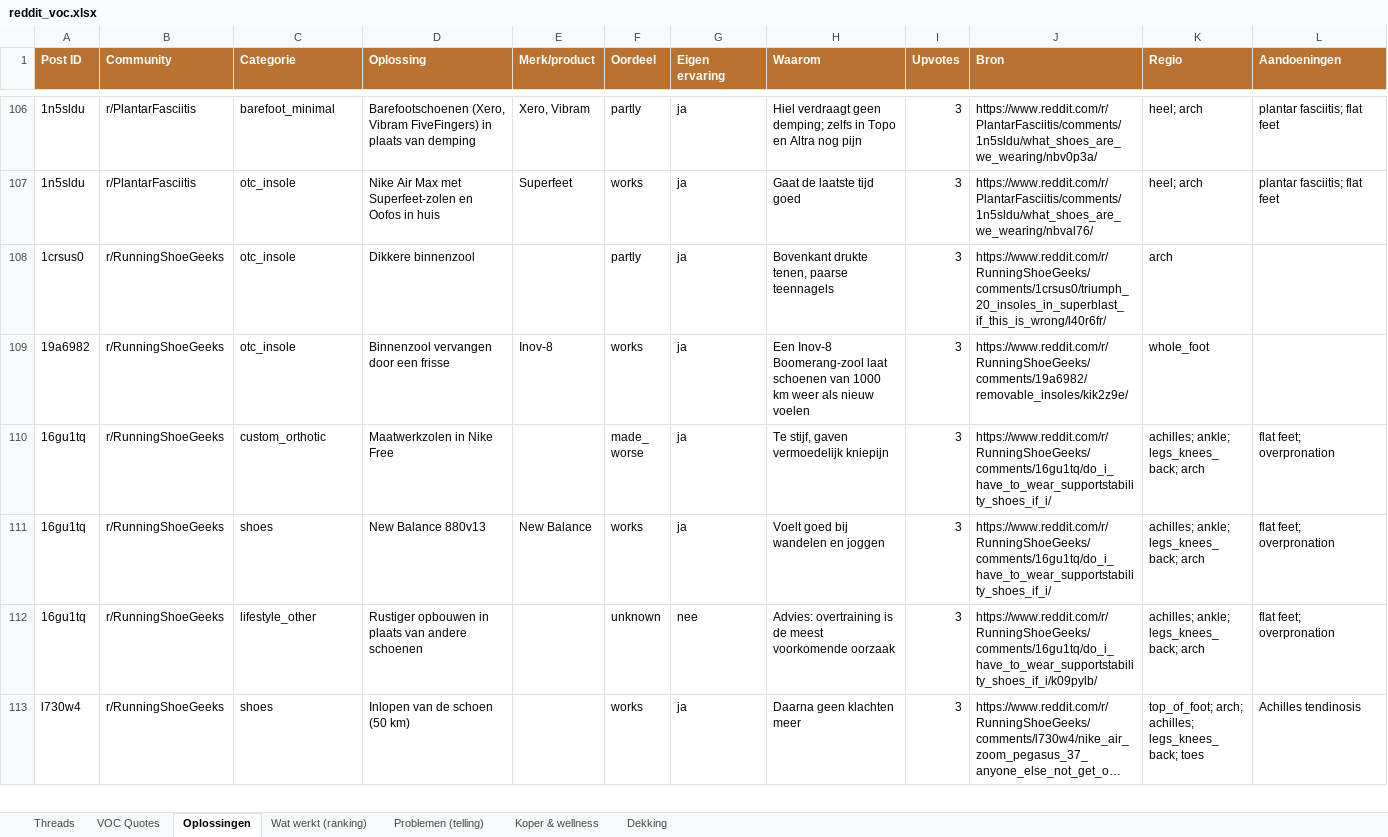
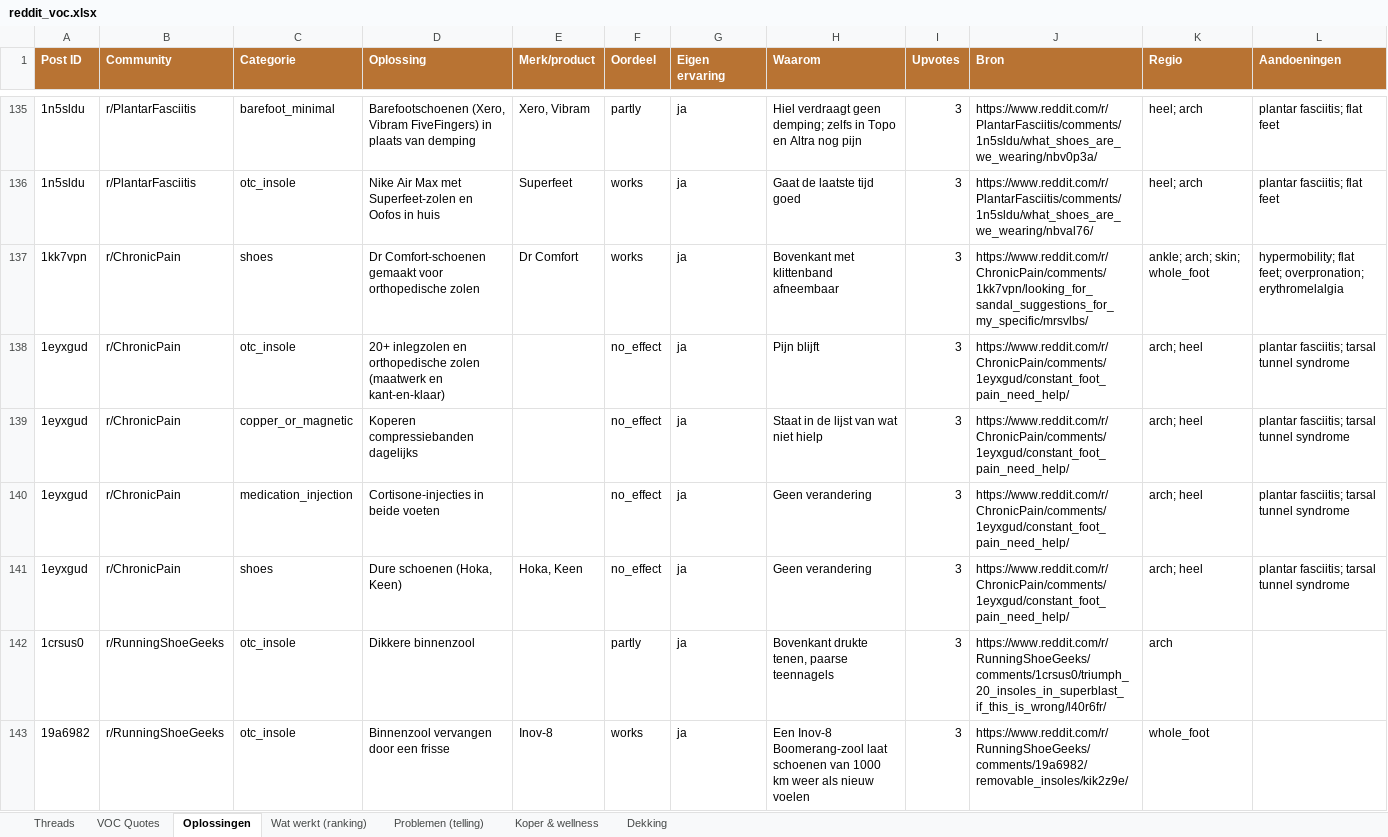
Before and after one commit to JorisKeijzer/Reddit-Scraper-Wintereijk, an Excel workbook: exports/reddit_voc.xlsx, sheet Oplossingen, drawn as a sheet; only a part is shown, gaps mark what is left out; the shorter side is filled out with more unchanged rows; long unchanged cells end in …; values as stored, in another font and other column widths than the file's, no borders; the diff covers the shown part only; the diff names each change by its address in the sheet, - before the commit and + after, or states it on an @@ line.

```diff
--- a/exports/reddit_voc.xlsx (sheet Oplossingen)
+++ b/exports/reddit_voc.xlsx (sheet Oplossingen)
+row 137: 1kk7vpn | r/ChronicPain | shoes | Dr Comfort-schoenen gemaakt voor orthopedische zolen | Dr Comfort | works | ja | Bovenkant met klittenband afneembaar | 3 | https://www.reddit.com/r/ChronicPain/comments/1kk7vpn/looking_for_sandal_suggestions_for_my_specific/mrsvlbs/ | ankle; arch; skin; whole_foot | hypermobility; flat feet; overpronation; erythromelalgia
+row 138: 1eyxgud | r/ChronicPain | otc_insole | 20+ inlegzolen en orthopedische zolen (maatwerk en kant-en-klaar) |  | no_effect | ja | Pijn blijft | 3 | https://www.reddit.com/r/ChronicPain/comments/1eyxgud/constant_foot_pain_need_help/ | arch; heel | plantar fasciitis; tarsal tunnel syndrome
+row 139: 1eyxgud | r/ChronicPain | copper_or_magnetic | Koperen compressiebanden dagelijks |  | no_effect | ja | Staat in de lijst van wat niet hielp | 3 | https://www.reddit.com/r/ChronicPain/comments/1eyxgud/constant_foot_pain_need_help/ | arch; heel | plantar fasciitis; tarsal tunnel syndrome
+row 140: 1eyxgud | r/ChronicPain | medication_injection | Cortisone-injecties in beide voeten |  | no_effect | ja | Geen verandering | 3 | https://www.reddit.com/r/ChronicPain/comments/1eyxgud/constant_foot_pain_need_help/ | arch; heel | plantar fasciitis; tarsal tunnel syndrome
+row 141: 1eyxgud | r/ChronicPain | shoes | Dure schoenen (Hoka, Keen) | Hoka, Keen | no_effect | ja | Geen verandering | 3 | https://www.reddit.com/r/ChronicPain/comments/1eyxgud/constant_foot_pain_need_help/ | arch; heel | plantar fasciitis; tarsal tunnel syndrome
```
Also changed, not shown: 48 added rows elsewhere in this sheet, sheet VOC Quotes, sheet Threads, sheet Problemen (telling), sheet Wat werkt (ranking), sheet Koper & wellness, sheet Dekking, 16 other files.
